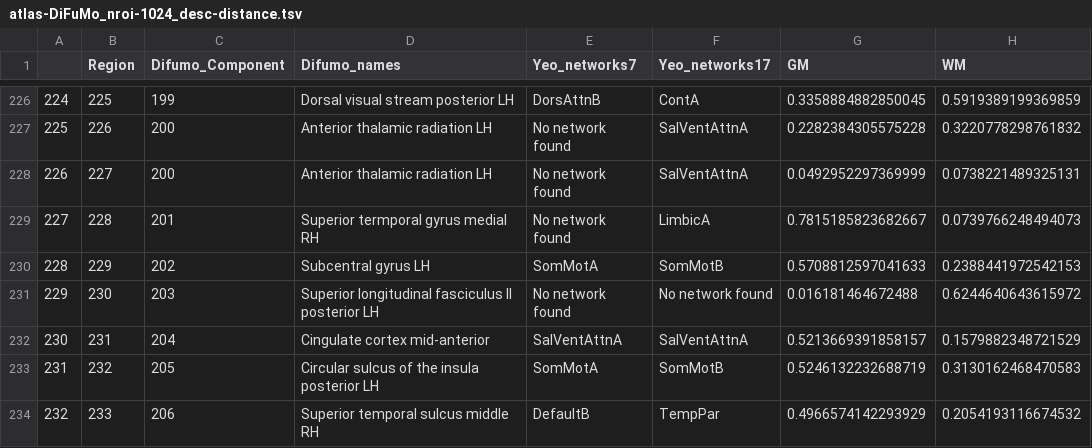
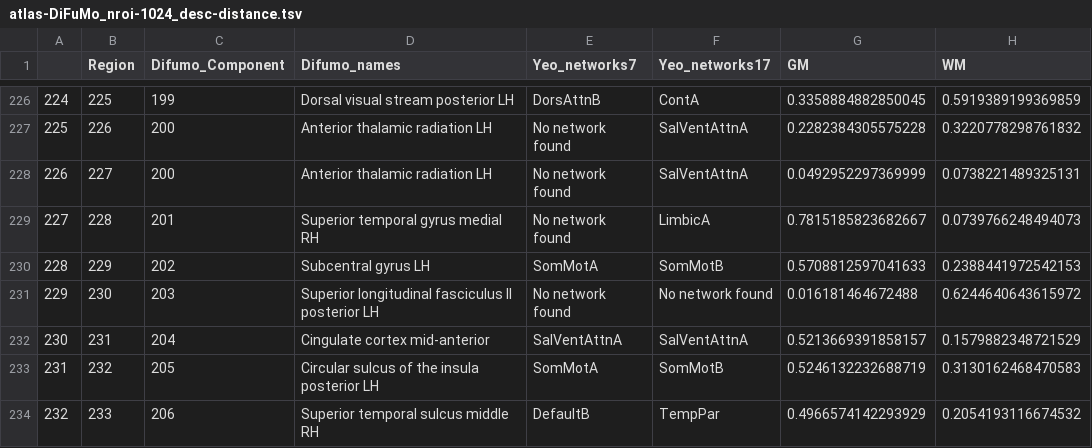
Before and after one commit to SIMEXP/fmriprep-denoise-benchmark, a TSV file: fmriprep_denoise/features/data/atlas-DiFuMo_nroi-1024_desc-distance.tsv, drawn as a sheet; only a part is shown, gaps mark what is left out; the diff names each change by its address in the sheet, - before the commit and + after, or states it on an @@ line.

```diff
--- a/fmriprep_denoise/features/data/atlas-DiFuMo_nroi-1024_desc-distance.tsv
+++ b/fmriprep_denoise/features/data/atlas-DiFuMo_nroi-1024_desc-distance.tsv
-D229 (Difumo_names): Superior termporal gyrus medial RH
+D229 (Difumo_names): Superior temporal gyrus medial RH
```
Also changed, not shown: 16 other files.
